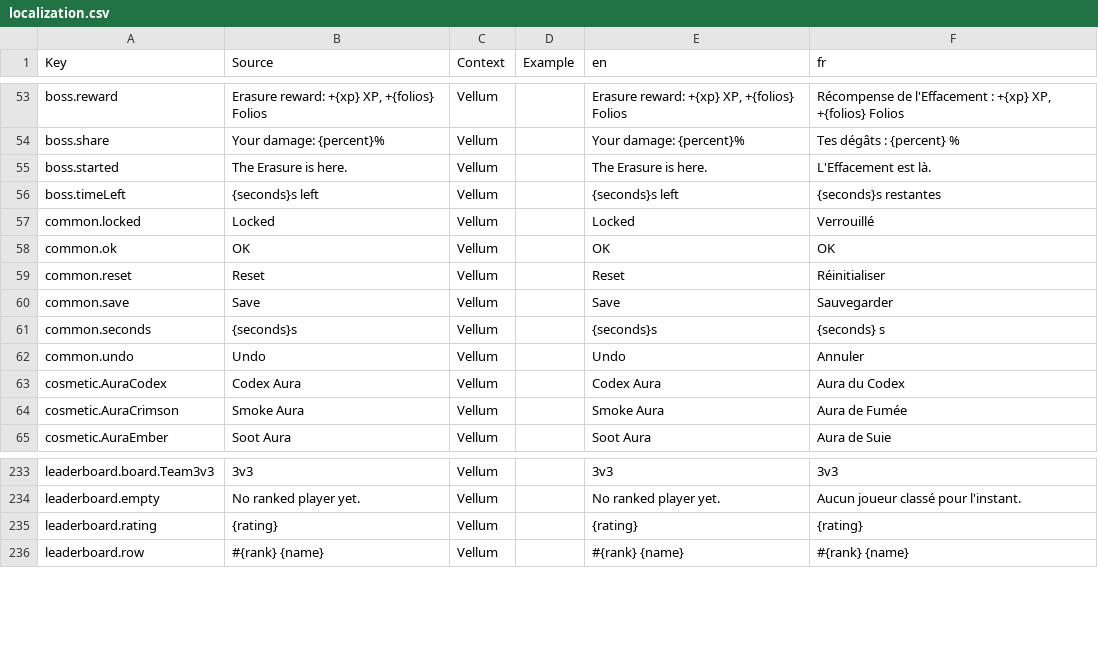
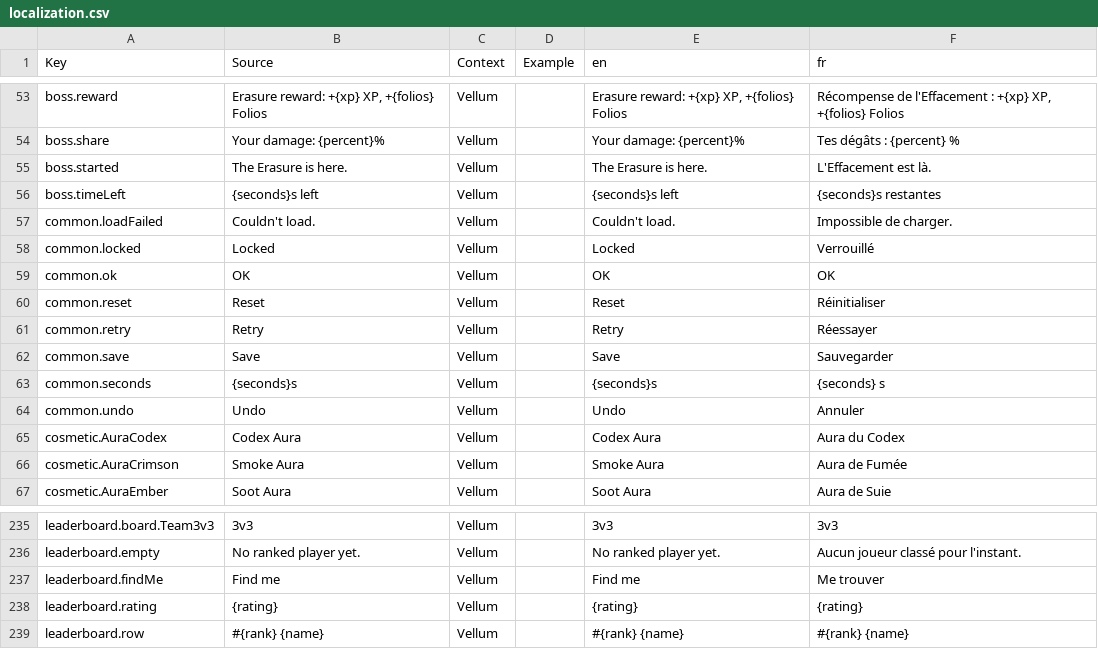
Before and after one commit to FouziGit/robloxtest, a CSV file: localization.csv, drawn as a sheet; only a part is shown, gaps mark what is left out.

```diff
--- a/localization.csv
+++ b/localization.csv
@@ -56,2 +56,3 @@ boss.started,The Erasure is here.,Vellum,,The Erasure is here.,L'Effacement est
 boss.timeLeft,{seconds}s left,Vellum,,{seconds}s left,{seconds}s restantes
+common.loadFailed,Couldn't load.,Vellum,,Couldn't load.,Impossible de charger.
 common.locked,Locked,Vellum,,Locked,Verrouillé
@@ -59,2 +60,3 @@ common.ok,OK,Vellum,,OK,OK
 common.reset,Reset,Vellum,,Reset,Réinitialiser
+common.retry,Retry,Vellum,,Retry,Réessayer
 common.save,Save,Vellum,,Save,Sauvegarder
@@ -234,2 +236,3 @@ leaderboard.board.Team3v3,3v3,Vellum,,3v3,3v3
 leaderboard.empty,No ranked player yet.,Vellum,,No ranked player yet.,Aucun joueur classé pour l'instant.
+leaderboard.findMe,Find me,Vellum,,Find me,Me trouver
 leaderboard.rating,{rating},Vellum,,{rating},{rating}
```
Also changed, not shown: 5 other files.
